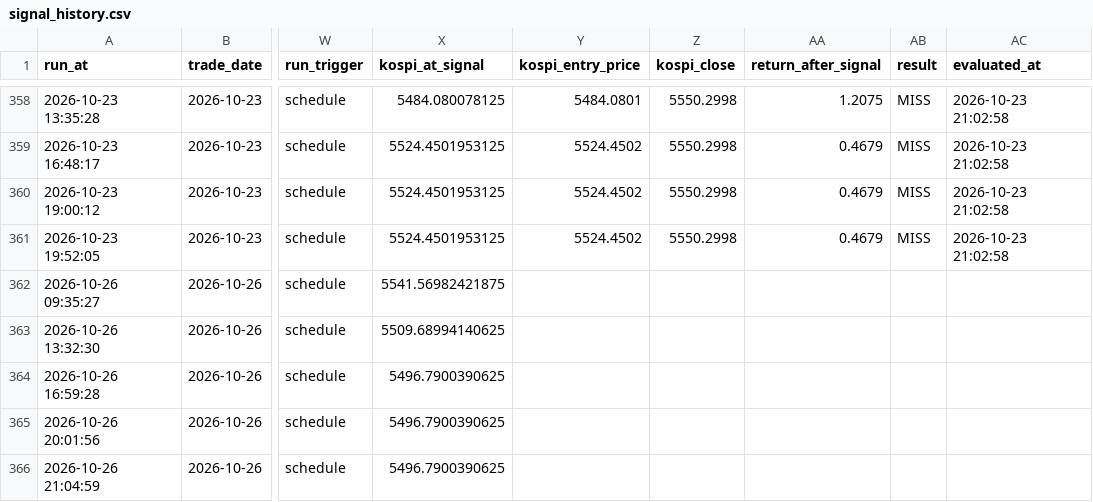
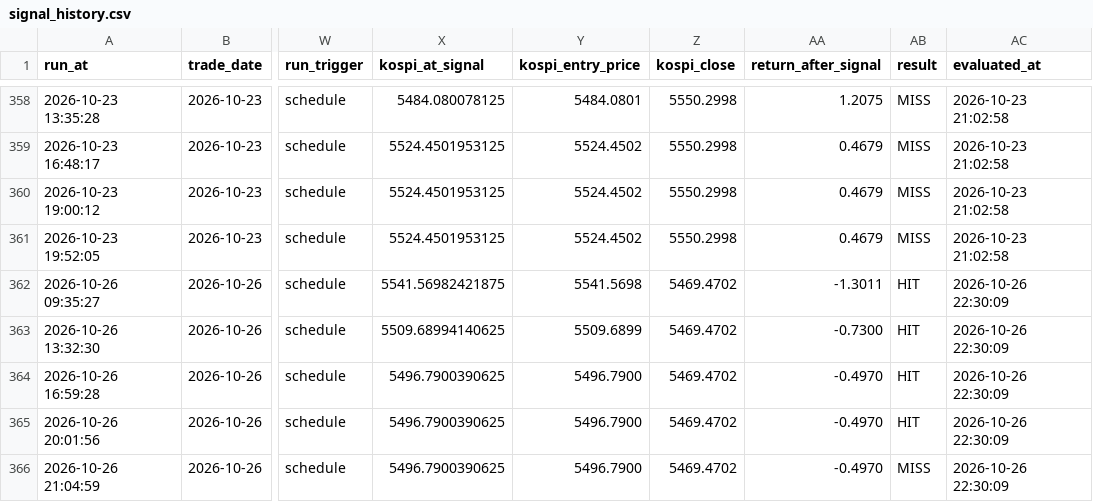
Before and after one commit to nambak2218-debug/marketPilot, a CSV file: data/signal_history.csv, drawn as a sheet; only a part is shown, gaps mark what is left out; the diff names each change by its address in the sheet, - before the commit and + after, or states it on an @@ line.

Commit message:
Update MarketPilot signal history [skip ci]

```diff
--- a/data/signal_history.csv
+++ b/data/signal_history.csv
-Y362 (kospi_entry_price): (empty)
+Y362 (kospi_entry_price): 5541.5698
-Z362:Z366 (kospi_close): (empty)
+Z362:Z366 (kospi_close): 5469.4702
-AA362 (return_after_signal): (empty)
+AA362 (return_after_signal): -1.3011
-AB362:AB365 (result): (empty)
+AB362:AB365 (result): HIT
-AC362:AC366 (evaluated_at): (empty)
+AC362:AC366 (evaluated_at): 2026-10-26 22:30:09
-Y363 (kospi_entry_price): (empty)
+Y363 (kospi_entry_price): 5509.6899
-AA363 (return_after_signal): (empty)
+AA363 (return_after_signal): -0.7300
-Y364:Y366 (kospi_entry_price): (empty)
+Y364:Y366 (kospi_entry_price): 5496.7900
-AA364:AA366 (return_after_signal): (empty)
+AA364:AA366 (return_after_signal): -0.4970
-AB366 (result): (empty)
+AB366 (result): MISS
```
